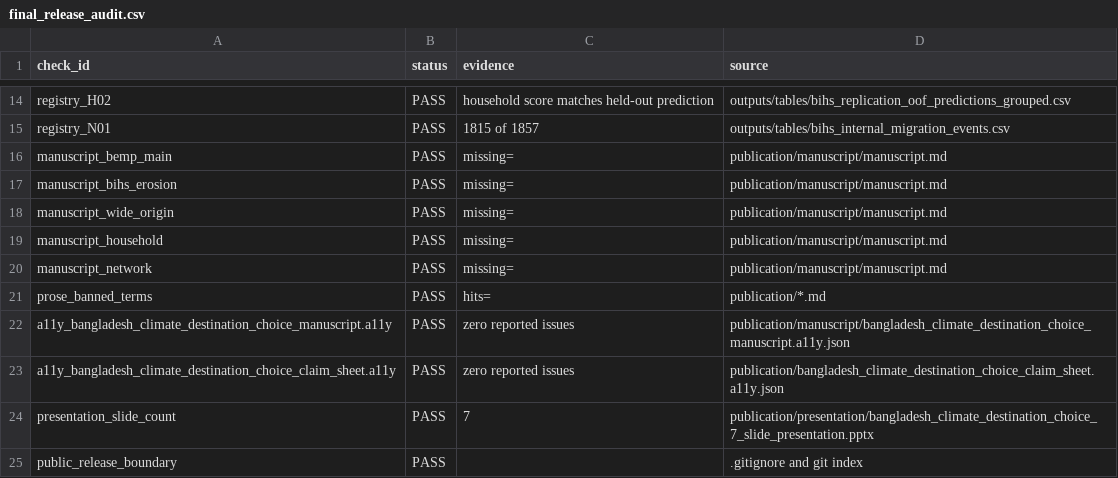
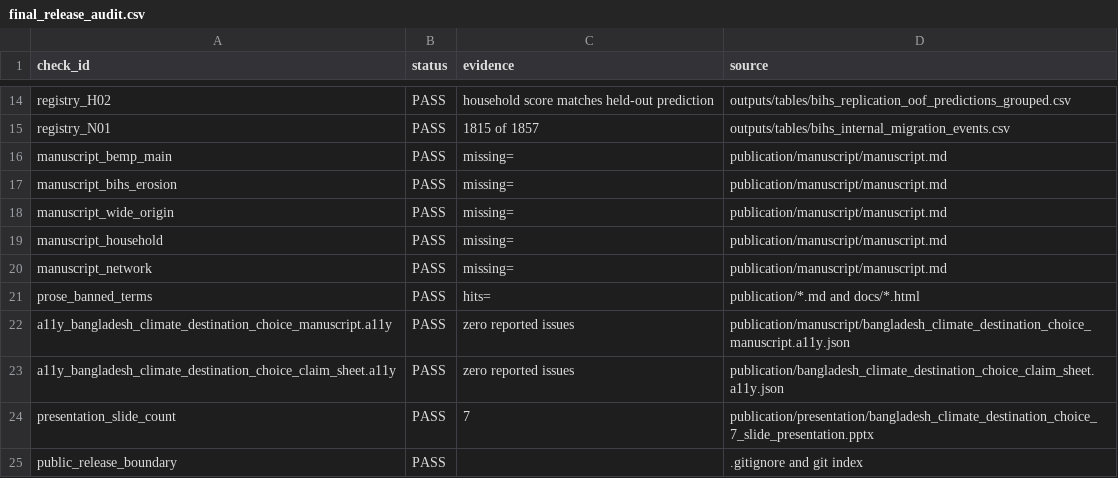
Before and after one commit to shailbelani23/bangladesh-climate-destination-choice, a CSV file: publication/qa/final_release_audit.csv, drawn as a sheet; only a part is shown, gaps mark what is left out.

Commit message:
Rewrite public website copy

```diff
--- a/publication/qa/final_release_audit.csv
+++ b/publication/qa/final_release_audit.csv
@@ -20,3 +20,3 @@ manuscript_household,PASS,missing=,publication/manuscript/manuscript.md
 manuscript_network,PASS,missing=,publication/manuscript/manuscript.md
-prose_banned_terms,PASS,hits=,publication/*.md
+prose_banned_terms,PASS,hits=,publication/*.md and docs/*.html
 a11y_bangladesh_climate_destination_choice_manuscript.a11y,PASS,zero reported issues,publication/manuscript/bangladesh_climate_destination_choice_manuscript.a11y.json
```
Also changed, not shown: publication/qa/public_release_manifest.csv, 14 other files.
